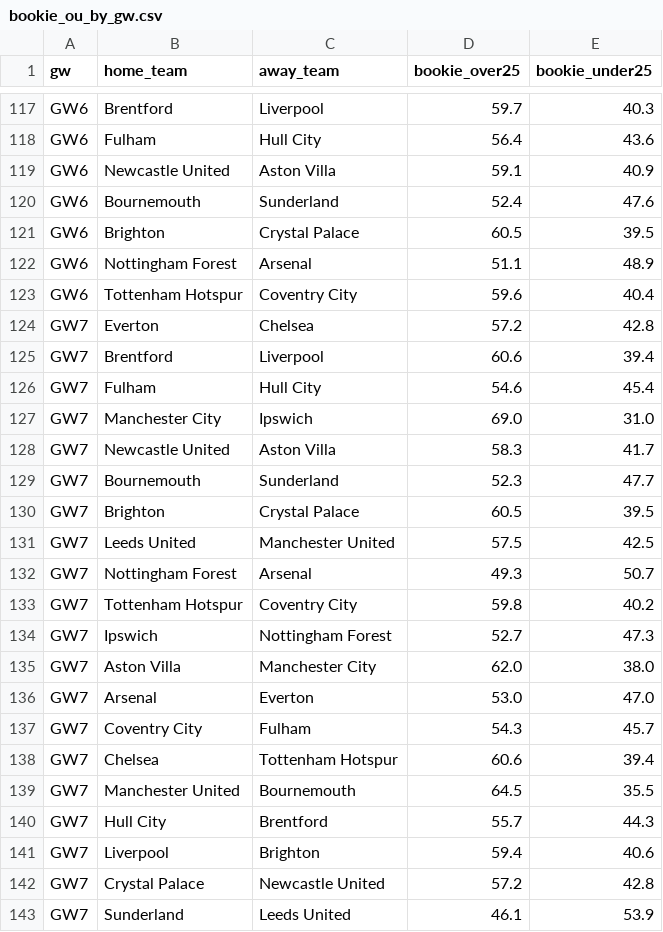
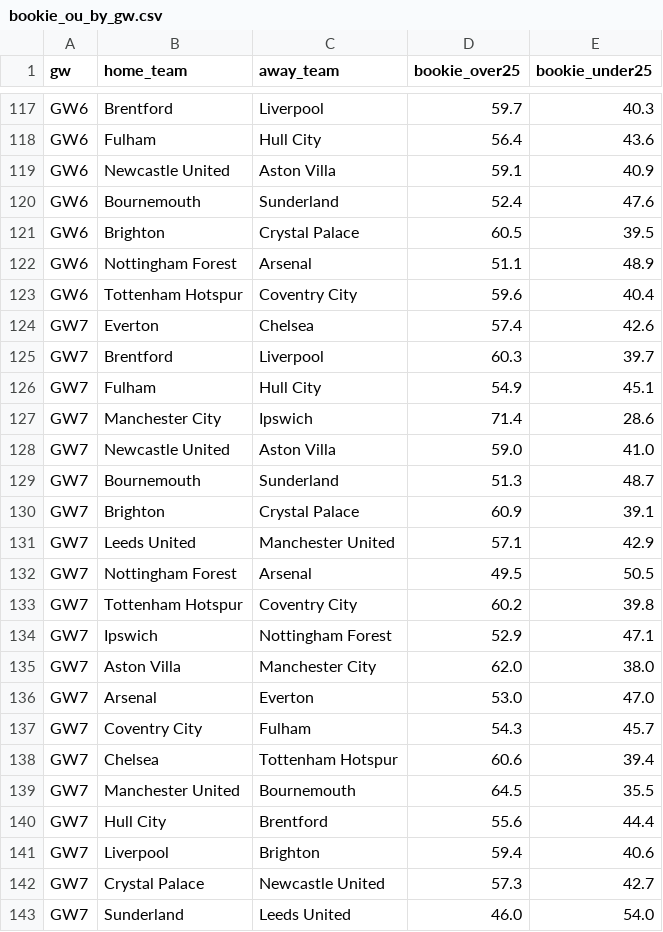
Before and after one commit to jackmaher08/FiveStat, a CSV file: data/tables/bookie_ou_by_gw.csv, drawn as a sheet; only a part is shown, gaps mark what is left out.

```diff
--- a/data/tables/bookie_ou_by_gw.csv
+++ b/data/tables/bookie_ou_by_gw.csv
@@ -123,13 +123,13 @@ GW6,Nottingham Forest,Arsenal,51.1,48.9
 GW6,Tottenham Hotspur,Coventry City,59.6,40.4
-GW7,Everton,Chelsea,57.2,42.8
-GW7,Brentford,Liverpool,60.6,39.4
-GW7,Fulham,Hull City,54.6,45.4
-GW7,Manchester City,Ipswich,69.0,31.0
-GW7,Newcastle United,Aston Villa,58.3,41.7
-GW7,Bournemouth,Sunderland,52.3,47.7
-GW7,Brighton,Crystal Palace,60.5,39.5
-GW7,Leeds United,Manchester United,57.5,42.5
-GW7,Nottingham Forest,Arsenal,49.3,50.7
-GW7,Tottenham Hotspur,Coventry City,59.8,40.2
-GW7,Ipswich,Nottingham Forest,52.7,47.3
+GW7,Everton,Chelsea,57.4,42.6
+GW7,Brentford,Liverpool,60.3,39.7
+GW7,Fulham,Hull City,54.9,45.1
+GW7,Manchester City,Ipswich,71.4,28.6
+GW7,Newcastle United,Aston Villa,59.0,41.0
+GW7,Bournemouth,Sunderland,51.3,48.7
+GW7,Brighton,Crystal Palace,60.9,39.1
+GW7,Leeds United,Manchester United,57.1,42.9
+GW7,Nottingham Forest,Arsenal,49.5,50.5
+GW7,Tottenham Hotspur,Coventry City,60.2,39.8
+GW7,Ipswich,Nottingham Forest,52.9,47.1
 GW7,Aston Villa,Manchester City,62.0,38.0
@@ -139,5 +139,5 @@ GW7,Chelsea,Tottenham Hotspur,60.6,39.4
 GW7,Manchester United,Bournemouth,64.5,35.5
-GW7,Hull City,Brentford,55.7,44.3
+GW7,Hull City,Brentford,55.6,44.4
 GW7,Liverpool,Brighton,59.4,40.6
-GW7,Crystal Palace,Newcastle United,57.2,42.8
-GW7,Sunderland,Leeds United,46.1,53.9
+GW7,Crystal Palace,Newcastle United,57.3,42.7
+GW7,Sunderland,Leeds United,46.0,54.0
```
Also changed, not shown: data/tables/bookie_raw_odds_by_gw.csv, data/tables/bookie_win_by_gw.csv, 3 other files.
